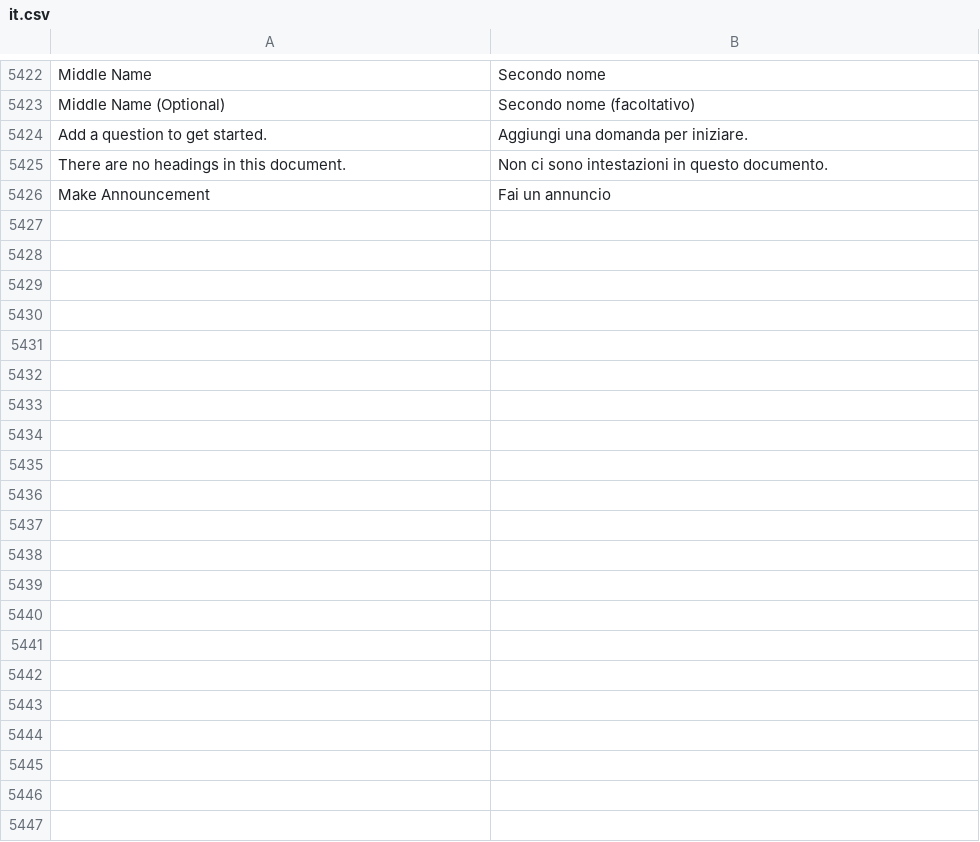
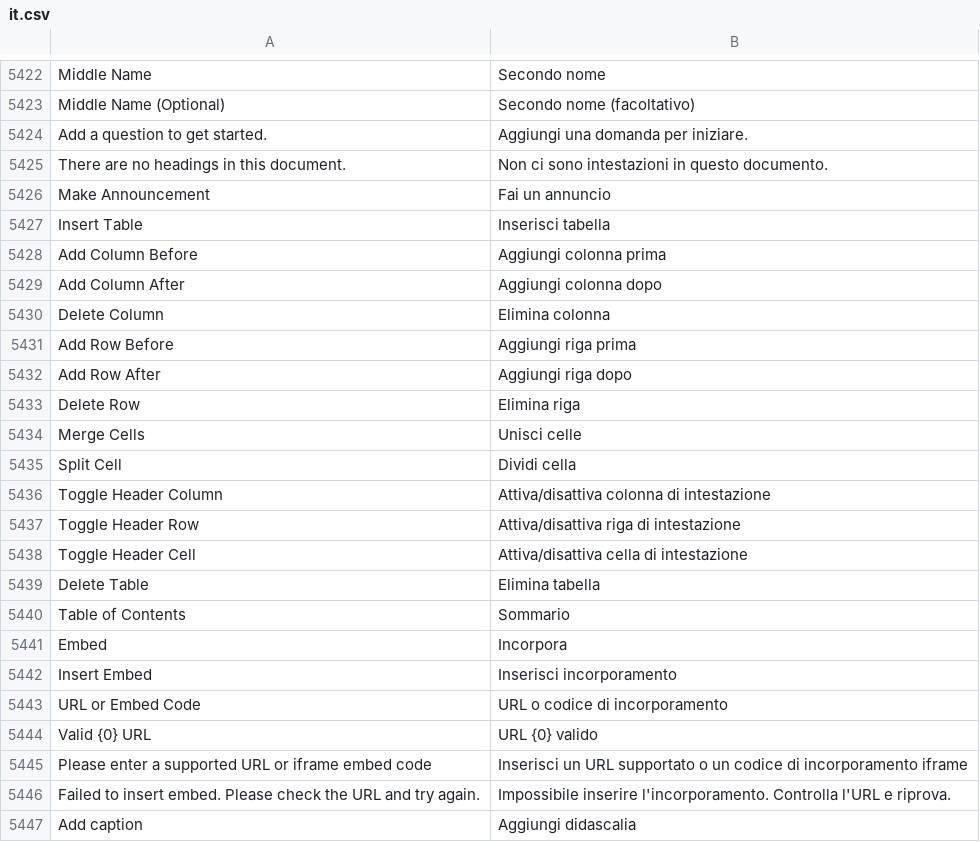
Before and after one commit to mrossi-os/lms, a CSV file: lms/translations/it.csv, drawn as a sheet; only a part is shown, gaps mark what is left out; the diff names each change by its address in the sheet, - before the commit and + after, or states it on an @@ line.

```diff
--- a/lms/translations/it.csv
+++ b/lms/translations/it.csv
+row 5427: Insert Table | Inserisci tabella
+row 5428: Add Column Before | Aggiungi colonna prima
+row 5429: Add Column After | Aggiungi colonna dopo
+row 5430: Delete Column | Elimina colonna
+row 5431: Add Row Before | Aggiungi riga prima
+row 5432: Add Row After | Aggiungi riga dopo
+row 5433: Delete Row | Elimina riga
+row 5434: Merge Cells | Unisci celle
+row 5435: Split Cell | Dividi cella
+row 5436: Toggle Header Column | Attiva/disattiva colonna di intestazione
+row 5437: Toggle Header Row | Attiva/disattiva riga di intestazione
+row 5438: Toggle Header Cell | Attiva/disattiva cella di intestazione
+row 5439: Delete Table | Elimina tabella
+row 5440: Table of Contents | Sommario
+row 5441: Embed | Incorpora
+row 5442: Insert Embed | Inserisci incorporamento
+row 5443: URL or Embed Code | URL o codice di incorporamento
+row 5444: Valid {0} URL | URL {0} valido
+row 5445: Please enter a supported URL or iframe embed code | Inserisci un URL supportato o un codice di incorporamento iframe
+row 5446: Failed to insert embed. Please check the URL and try again. | Impossibile inserire l'incorporamento. Controlla l'URL e riprova.
+row 5447: Add caption | Aggiungi didascalia
```
Also changed, not shown: 5 other files.
